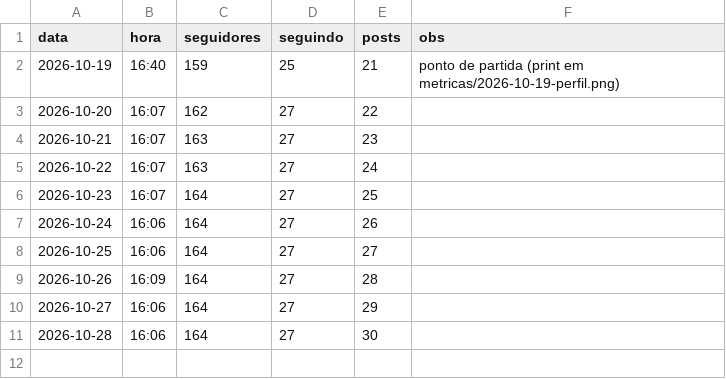
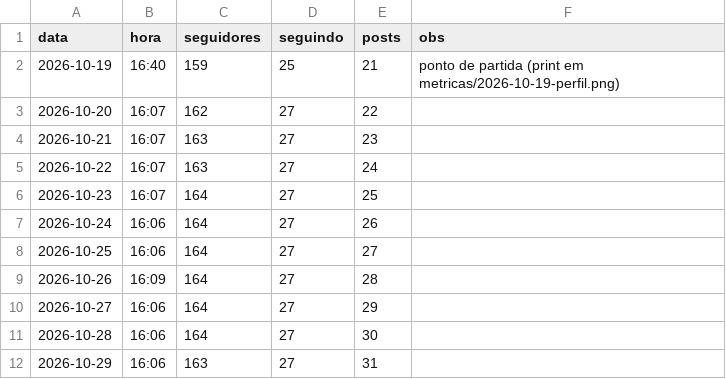
Before and after one commit to educorplucasmorais-svg/baralho-do-zeca, a CSV file: metricas.csv, drawn as a sheet.

```diff
--- a/metricas.csv
+++ b/metricas.csv
@@ -11 +11,2 @@ data,hora,seguidores,seguindo,posts,obs
 2026-10-28,16:06,164,27,30,
+2026-10-29,16:06,163,27,31,
```
Also changed, not shown: 1 other file.
